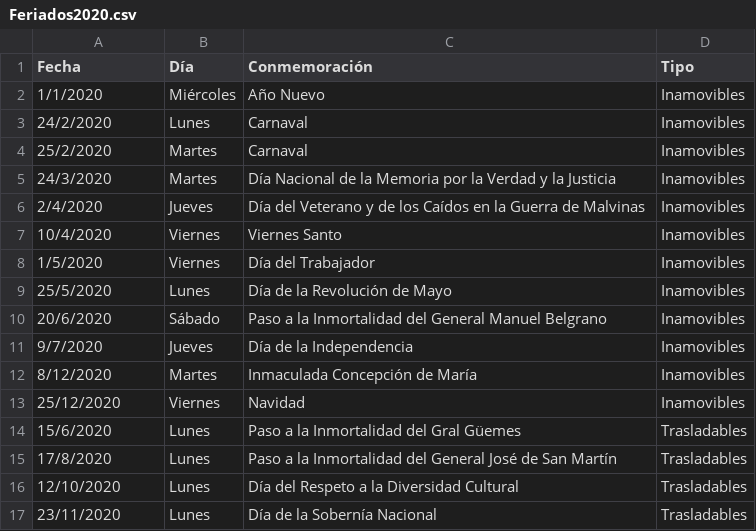
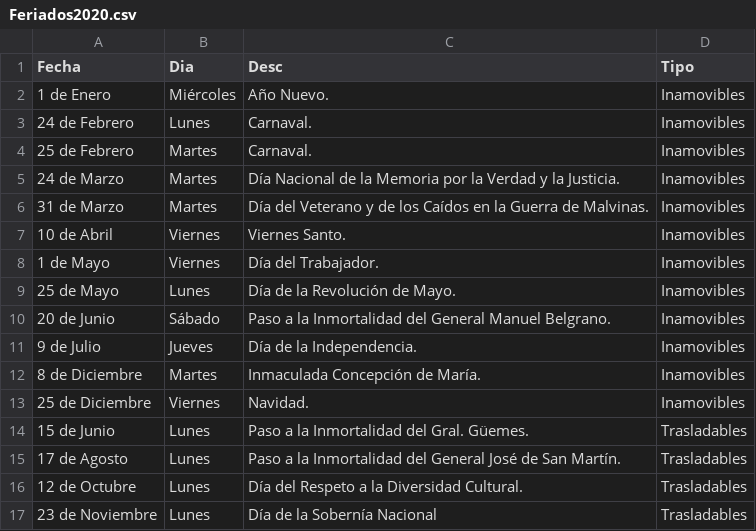
Before and after one commit to ibarrau/PowerBi-code, a CSV file: DatosPrueba/Feriados Argentina/Feriados2020.csv, drawn as a sheet; only a part is shown; the diff covers the shown part only.

```diff
--- a/DatosPrueba/Feriados Argentina/Feriados2020.csv
+++ b/DatosPrueba/Feriados Argentina/Feriados2020.csv
@@ -1,17 +1,17 @@
-Fecha,Día,Conmemoración,Tipo
-1/1/2020,Miércoles,Año Nuevo,Inamovibles
-24/2/2020,Lunes,Carnaval,Inamovibles
-25/2/2020,Martes,Carnaval,Inamovibles
-24/3/2020,Martes,Día Nacional de la Memoria por la Verdad y la Justicia,Inamovibles
-2/4/2020,Jueves,Día del Veterano y de los Caídos en la Guerra de Malvinas,Inamovibles
-10/4/2020,Viernes,Viernes Santo,Inamovibles
-1/5/2020,Viernes,Día del Trabajador,Inamovibles
-25/5/2020,Lunes,Día de la Revolución de Mayo,Inamovibles
-20/6/2020,Sábado,Paso a la Inmortalidad del General Manuel Belgrano,Inamovibles
-9/7/2020,Jueves,Día de la Independencia,Inamovibles
-8/12/2020,Martes,Inmaculada Concepción de María,Inamovibles
-25/12/2020,Viernes,Navidad,Inamovibles
-15/6/2020,Lunes,Paso a la Inmortalidad del Gral Güemes,Trasladables
-17/8/2020,Lunes,Paso a la Inmortalidad del General José de San Martín,Trasladables
-12/10/2020,Lunes,Día del Respeto a la Diversidad Cultural,Trasladables
-23/11/2020,Lunes,Día de la Sobernía Nacional,Trasladables
+Fecha,Dia,Desc,Tipo
+1 de Enero,Miércoles,Año Nuevo.,Inamovibles
+24 de Febrero,Lunes,Carnaval.,Inamovibles
+25 de Febrero,Martes,Carnaval.,Inamovibles
+24 de Marzo,Martes,Día Nacional de la Memoria por la Verdad y la Justicia.,Inamovibles
+31 de Marzo,Martes,Día del Veterano y de los Caídos en la Guerra de Malvinas.,Inamovibles
+10 de Abril,Viernes,Viernes Santo.,Inamovibles
+1 de Mayo,Viernes,Día del Trabajador.,Inamovibles
+25 de Mayo,Lunes,Día de la Revolución de Mayo.,Inamovibles
+20 de Junio,Sábado,Paso a la Inmortalidad del General Manuel Belgrano.,Inamovibles
+9 de Julio,Jueves,Día de la Independencia.,Inamovibles
+8 de Diciembre,Martes,Inmaculada Concepción de María.,Inamovibles
+25 de Diciembre,Viernes,Navidad.,Inamovibles
+15 de Junio,Lunes,Paso a la Inmortalidad del Gral. Güemes.,Trasladables
+17 de Agosto,Lunes,Paso a la Inmortalidad del General José de San Martín.,Trasladables
+12 de Octubre,Lunes,Día del Respeto a la Diversidad Cultural.,Trasladables
+23 de Noviembre,Lunes,Día de la Sobernía Nacional,Trasladables
```
Also changed, not shown: 3 added rows, 3 removed rows and 3 edited cells elsewhere in this file, 2 other files.
